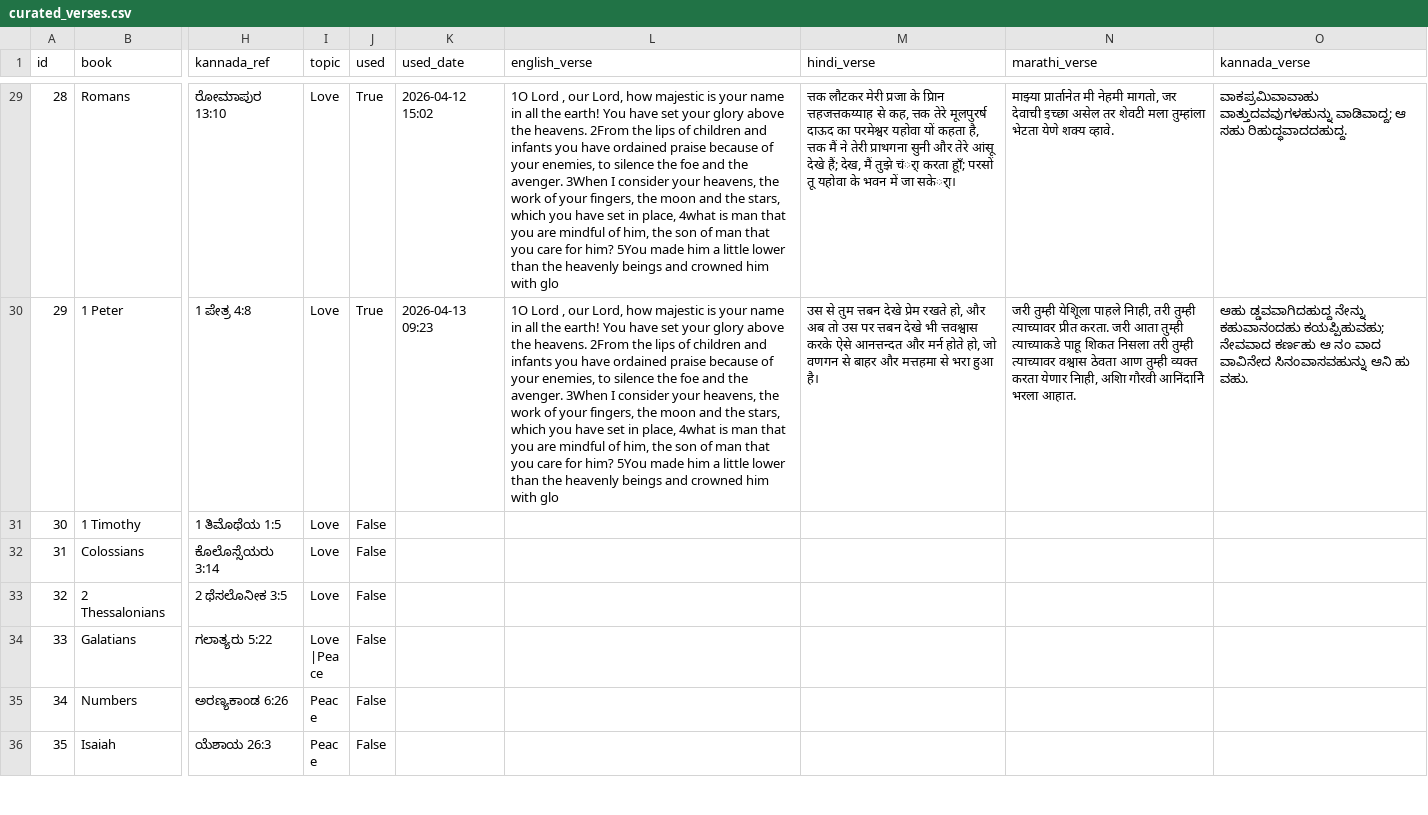
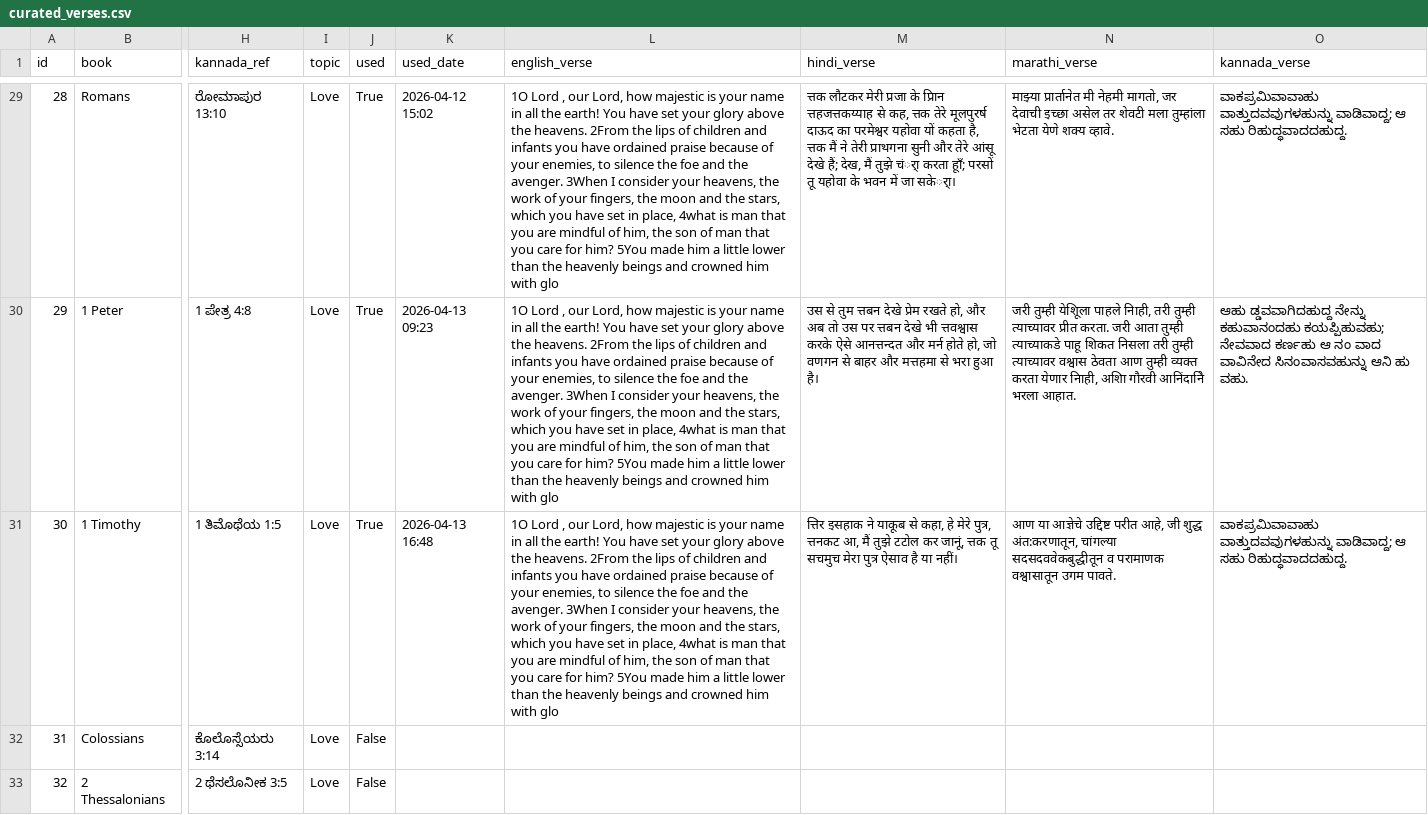
Before and after one commit to nitsuajo13-art/versebloomed, a CSV file: verses/curated_verses.csv, drawn as a sheet; only a part is shown, gaps mark what is left out; the shorter side is filled out with more unchanged rows; the diff names each change by its address in the sheet, - before the commit and + after, or states it on an @@ line.

Commit message:
🌸 evening verse posted — 2026-04-13

```diff
--- a/verses/curated_verses.csv
+++ b/verses/curated_verses.csv
-J31 (used): False
+J31 (used): True
-K31 (used_date): (empty)
+K31 (used_date): 2026-04-13 16:48
-L31 (english_verse): (empty)
+L31 (english_verse): 1O Lord , our Lord, how majestic is your name in all the earth! You have set your glory above the heavens. 2From the lips of children and infants you have ordained praise because of your enemies, to silence the foe and the avenger. 3When I consider your heavens, the work of your fingers, the moon and the stars, which you have set in place, 4what is man that you are mindful of him, the son of man that you care for him? 5You made him a little lower than the heavenly beings and crowned him with glo
-M31 (hindi_verse): (empty)
+M31 (hindi_verse): त्तिर इसहाक ने याकूब से कहा, हे मेरे पुत्र, त्तनकट आ, मैं तुझे टटोल कर जानूं, त्तक तू सचमुच मेरा पुत्र ऐसाव है या नहीं।
-N31 (marathi_verse): (empty)
+N31 (marathi_verse): आण या आज्ञेचे उद्दिष्ट परीत आहे, जी शुद्ध अंत:करणातून, चांगल्या सदसदववेकबुद्धीतून व परामाणक वश्वासातून उगम पावते.
-O31 (kannada_verse): (empty)
+O31 (kannada_verse): ವಾಕಪ್ರಮಿವಾವಾಹು ವಾತ್ತುದವವುಗಳಹುನ್ನು ವಾಡಿವಾದ್ದ; ಆ ಸಹು ರಿಹುದ್ಧವಾದದಹುದ್ದ.
```
